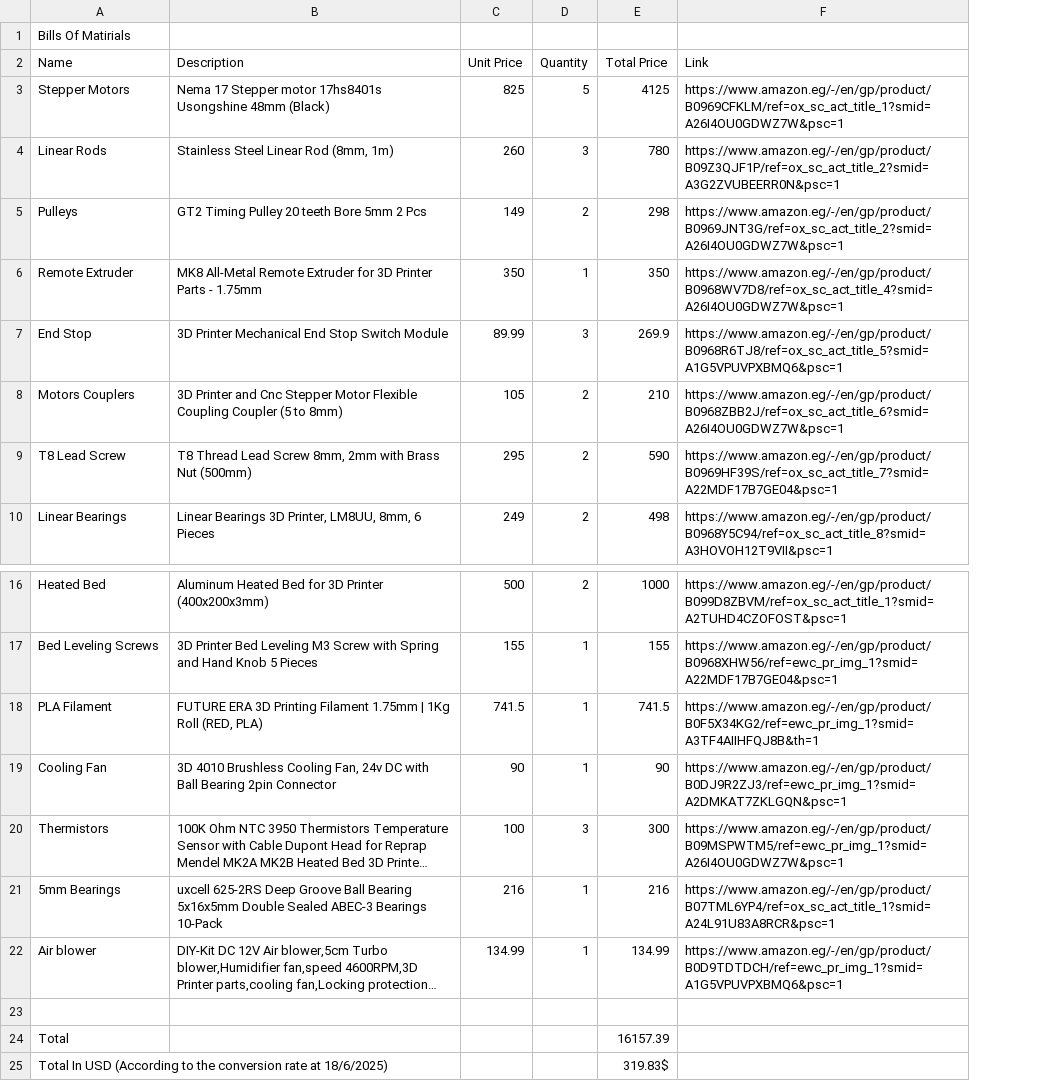
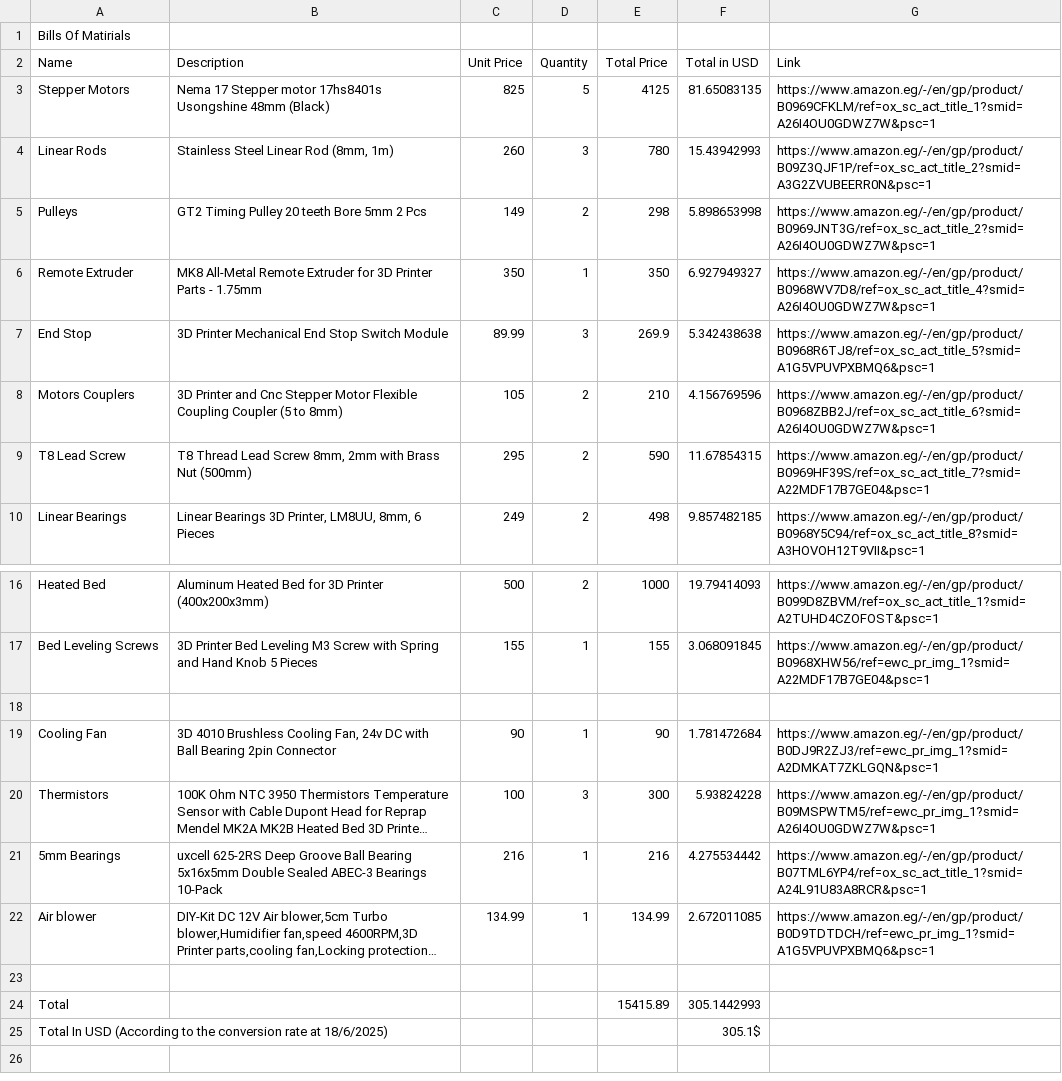
Before and after one commit to MohamedAlDeep/Eco-M3-Deep, a CSV file: BOM.csv, drawn as a sheet; only a part is shown, gaps mark what is left out; long unchanged cells end in …; the diff names each change by its address in the sheet, - before the commit and + after, or states it on an @@ line.

```diff
--- a/BOM.csv
+++ b/BOM.csv
+column F (Total in USD), rows 3-10: 81.65083135 | 15.43942993 | 5.898653998 | 6.927949327 | 5.342438638 | 4.156769596 | 11.67854315 | 9.857482185; rows 16-25: 19.79414093 | 3.068091845 |  | 1.781472684 | 5.93824228 | 4.275534442 | 2.672011085 |  | 305.1442993 | 305.1$
-row 18: PLA Filament | FUTURE ERA 3D Printing Filament 1.75mm | 1Kg Roll (RED, PLA) | 741.5 | 1 | 741.5 | https://www.amazon.eg/-/en/gp/product/B0F5X34KG2/ref=ewc_pr_img_1?smid=A3TF4AIIHFQJ8B&th=1
+row 18: (empty)
-E24 (Total Price): 16157.39
+E24 (Total Price): 15415.89
-E25 (Total Price): 319.83$
+E25 (Total Price): (empty)
```
Also changed, not shown: 1 other file.
